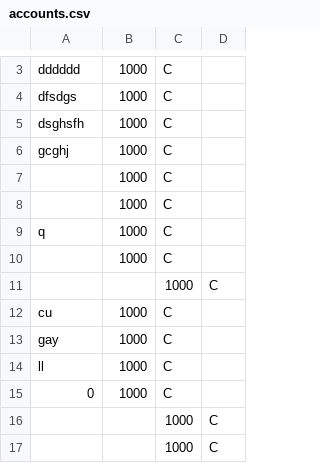
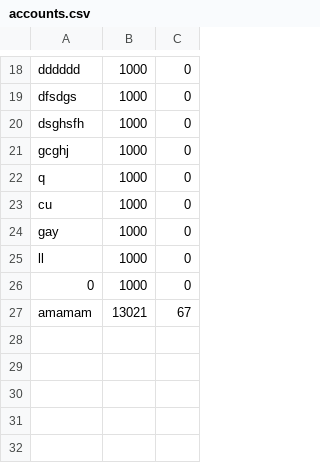
Before and after one commit to hyun090305/ClassRoyale, a CSV file: data/accounts.csv, drawn as a sheet; only a part is shown, gaps mark what is left out; removed rows and columns are numbered as before the commit, all else as after; the diff covers the shown part only; the diff names each change by its address in the sheet, - before the commit and + after, or states it on an @@ line.

```diff
--- a/data/accounts.csv
+++ b/data/accounts.csv
-column C, rows 3-6: all C; row 9: C; rows 12-16: C | C | C | C | 1000
-column D, row 16: C
+column C, rows 18-27: 0 | 0 | 0 | 0 | 0 | 0 | 0 | 0 | 0 | 67
-row 7:  | 1000 | C
-row 8:  | 1000 | C
-row 10:  | 1000 | C
-row 11:  |  | 1000 | C
-A27: (empty)
+A27: amamam
-B27: (empty)
+B27: 13021
-row 17:  |  | 1000 | C
```
Also changed, not shown: 16 added rows and 1 removed row elsewhere in this file, data/users.csv, 5 other files.
